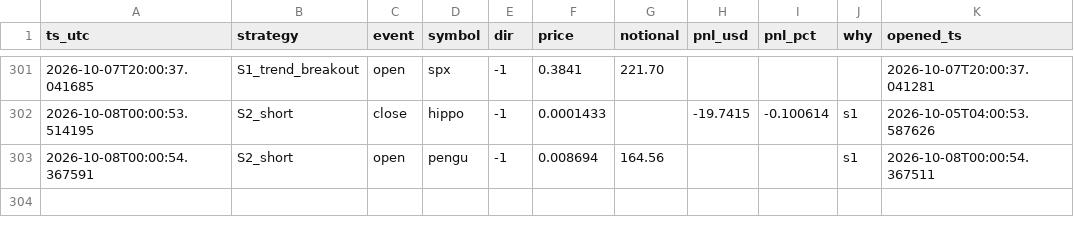
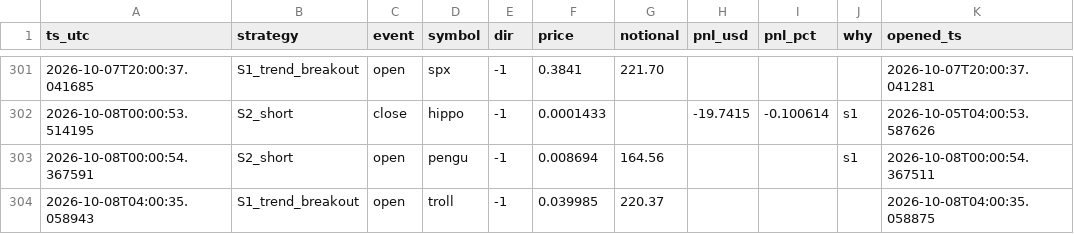
Before and after one commit to cecily626-crypto/claude-trading-bot-v1, a CSV file: shadow_trades.csv, drawn as a sheet; only a part is shown, gaps mark what is left out; the diff names each change by its address in the sheet, - before the commit and + after, or states it on an @@ line.

```diff
--- a/shadow_trades.csv
+++ b/shadow_trades.csv
+row 304: 2026-10-08T04:00:35.058943 | S1_trend_breakout | open | troll | -1 | 0.039985 | 220.37 |  |  |  | 2026-10-08T04:00:35.058875
```
Also changed, not shown: 4 other files.
